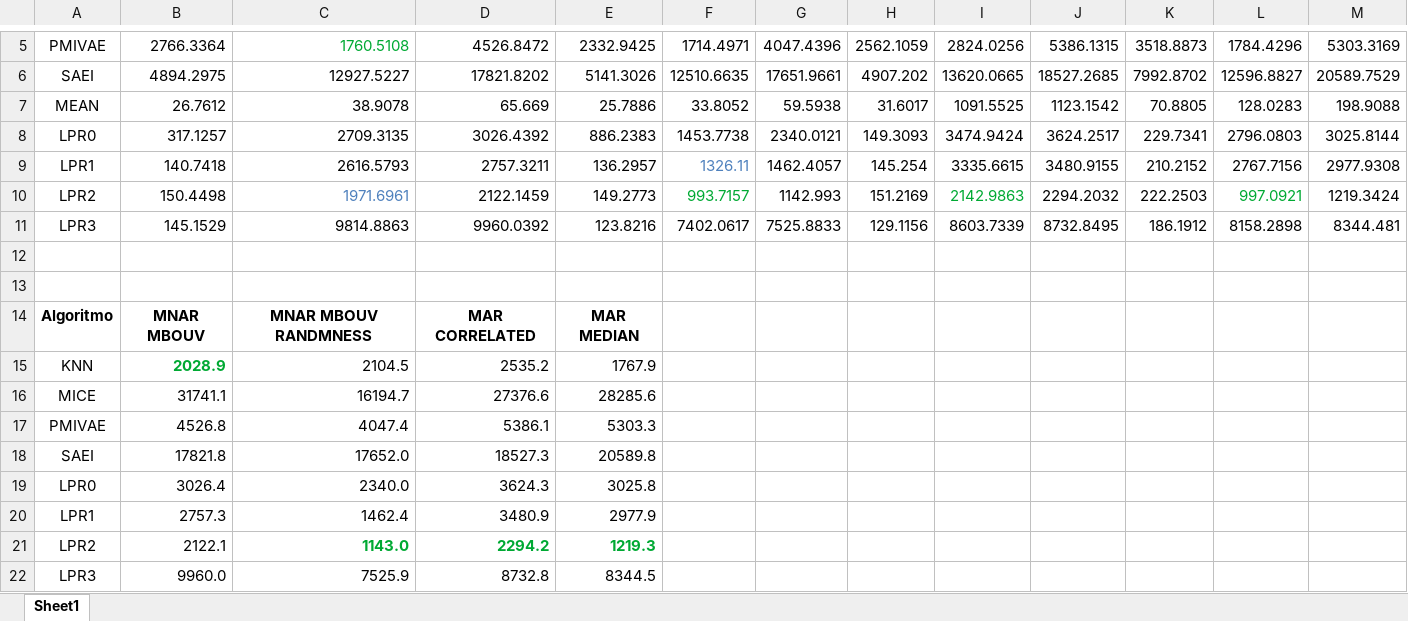
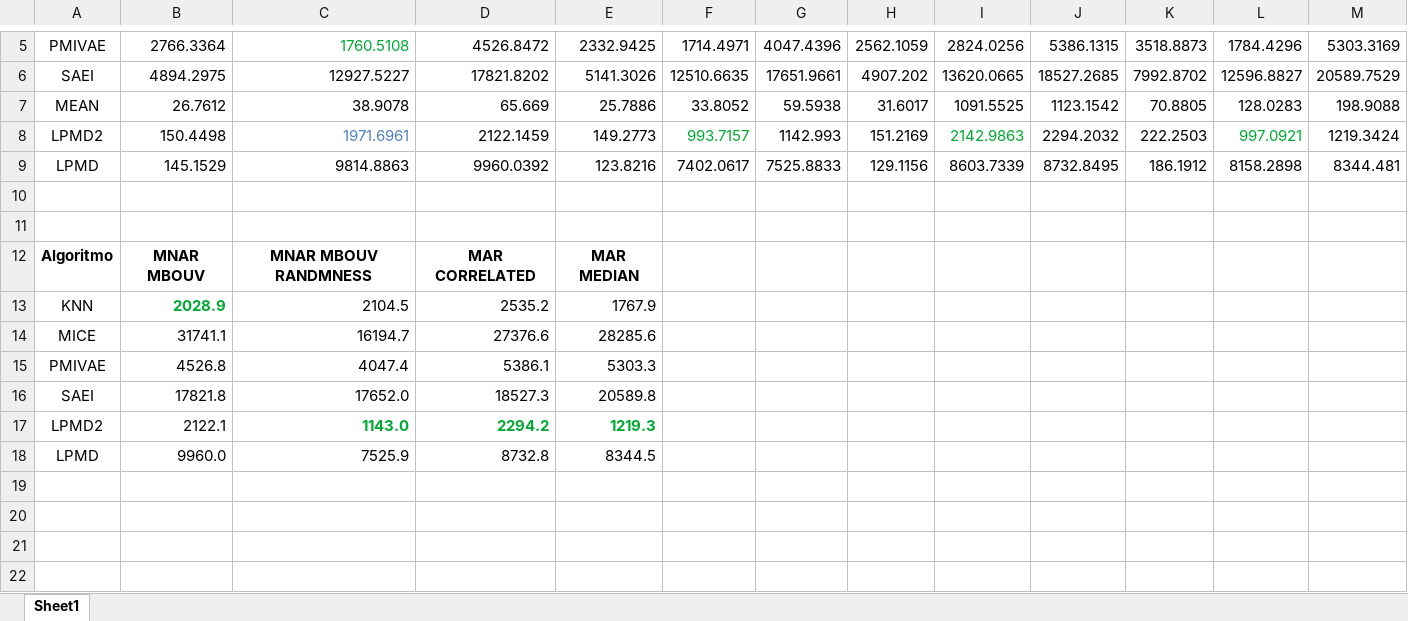
Before and after one commit to filipeloyola/LPMD, an Excel workbook: finalResults/1.timeComputing/Tempo geral.xlsx, sheet Sheet1, drawn as a sheet; only a part is shown, gaps mark what is left out; values as stored, in another font and other column widths than the file's, no borders; conditional formats not drawn; removed rows and columns are numbered as before the commit, all else as after; the diff names each change by its address in the sheet, - before the commit and + after, or states it on an @@ line.

```diff
--- a/finalResults/1.timeComputing/Tempo geral.xlsx (sheet Sheet1)
+++ b/finalResults/1.timeComputing/Tempo geral.xlsx (sheet Sheet1)
-row 8: LPR0 | 317.1257 | 2709.3135 | 3026.4392 | 886.2383 | 1453.7738 | 2340.0121 | 149.3093 | 3474.9424 | 3624.2517 | 229.7341 | 2796.0803 | 3025.8144
-row 9: LPR1 | 140.7418 | 2616.5793 | 2757.3211 | 136.2957 | 1326.11 | 1462.4057 | 145.254 | 3335.6615 | 3480.9155 | 210.2152 | 2767.7156 | 2977.9308
-A8: LPR2
+A8: LPMD2
-A9: LPR3
+A9: LPMD
-row 19: LPR0 | 3026.4 | 2340.0 | 3624.3 | 3025.8
-row 20: LPR1 | 2757.3 | 1462.4 | 3480.9 | 2977.9
-A17: LPR2
+A17: LPMD2
-A18: LPR3
+A18: LPMD
```
Also changed, not shown: formulas that keep their value, finalResults/1.timeComputing/Tempo OPENML.xlsx, finalResults/1.timeComputing/Tempo UCI.xlsx.
